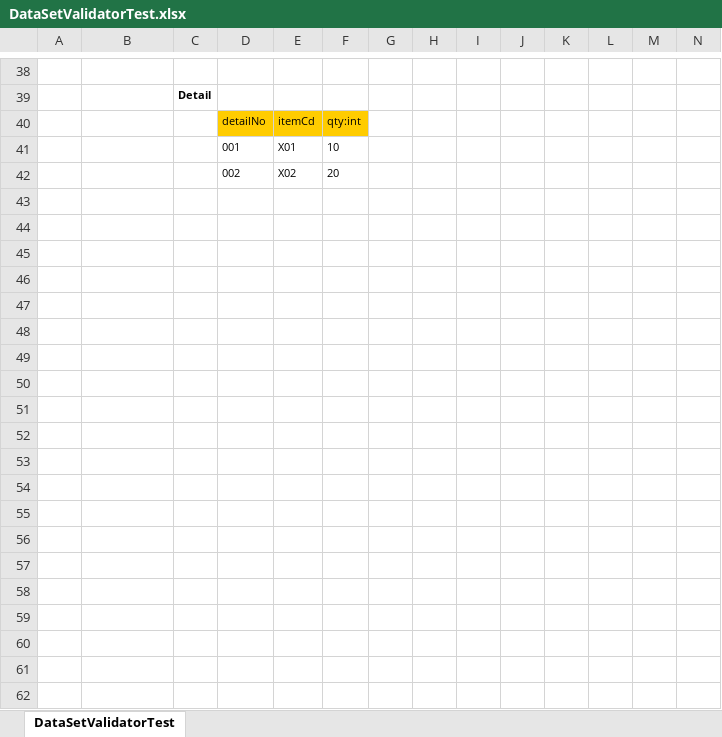
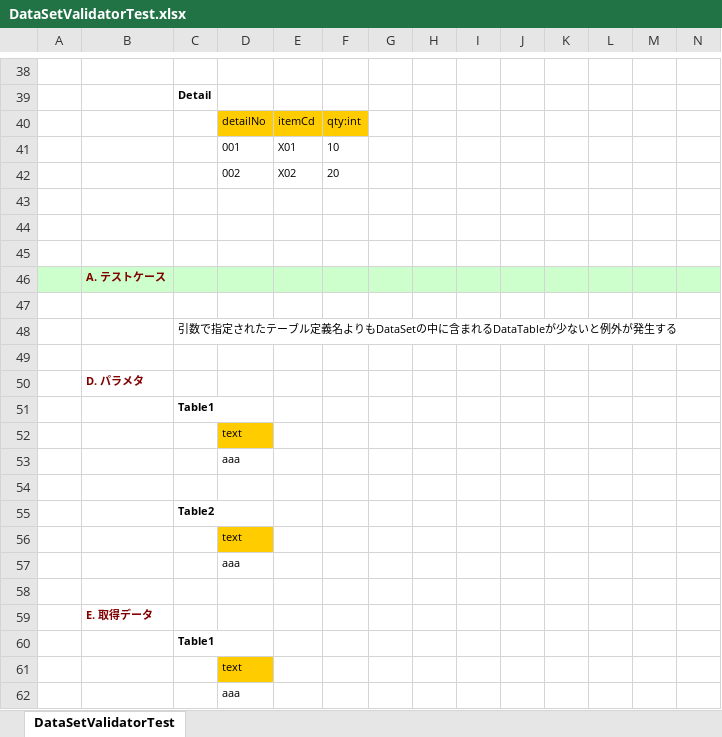
Before and after one commit to ototadana/FixtureBook, an Excel workbook: FixtureBookTest/FixtureTest/Cast/Temp/DataSetValidatorTest.xlsx, sheet DataSetValidatorTest, drawn as a sheet; only a part is shown, gaps mark what is left out; values as stored, in another font and other column widths than the file's, no borders; rows hold the shown columns only; the diff covers the shown part only; the diff names each change by its address in the sheet, - before the commit and + after, or states it on an @@ line.

```diff
--- a/FixtureBookTest/FixtureTest/Cast/Temp/DataSetValidatorTest.xlsx (sheet DataSetValidatorTest)
+++ b/FixtureBookTest/FixtureTest/Cast/Temp/DataSetValidatorTest.xlsx (sheet DataSetValidatorTest)
+row 43: (empty)
+row 44: (empty)
+row 45: (empty)
+row 46:  | A. テストケース
+row 47: (empty)
+row 48:  |  | 引数で指定されたテーブル定義名よりもDataSetの中に含まれるDataTableが少ないと例外が発生する
+row 49: (empty)
+row 50:  | D. パラメタ
+row 51:  |  | Table1
+row 52:  |  |  | text
+row 53:  |  |  | aaa
+row 54: (empty)
+row 55:  |  | Table2
+row 56:  |  |  | text
+row 57:  |  |  | aaa
+row 58: (empty)
+row 59:  | E. 取得データ
+row 60:  |  | Table1
+row 61:  |  |  | text
+row 62:  |  |  | aaa
```
Also changed, not shown: 70 added rows elsewhere in this sheet, FixtureBookTest/FixtureTest/Cast/Temp/DatabaseUpdaterTest.xlsx, FixtureBookTest/FixtureTest/Cast/Temp/DictionaryFactoryTest.xlsx, 52 other files.
